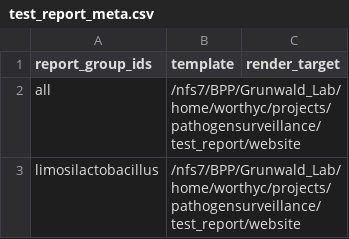
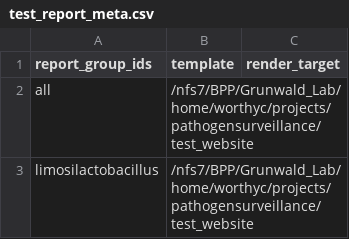
Before and after one commit to worthyc51/test-datasets, a CSV file: samplesheets/test_report_meta.csv, drawn as a sheet.

Commit message:
Update render target paths in test_report_meta.csv

```diff
--- a/samplesheets/test_report_meta.csv
+++ b/samplesheets/test_report_meta.csv
@@ -1,3 +1,3 @@
 report_group_ids,template,render_target
-all,/nfs7/BPP/Grunwald_Lab/home/worthyc/projects/pathogensurveillance/test_report/website,
-limosilactobacillus,/nfs7/BPP/Grunwald_Lab/home/worthyc/projects/pathogensurveillance/test_report/website,
+all,/nfs7/BPP/Grunwald_Lab/home/worthyc/projects/pathogensurveillance/test_website,
+limosilactobacillus,/nfs7/BPP/Grunwald_Lab/home/worthyc/projects/pathogensurveillance/test_website,
```
